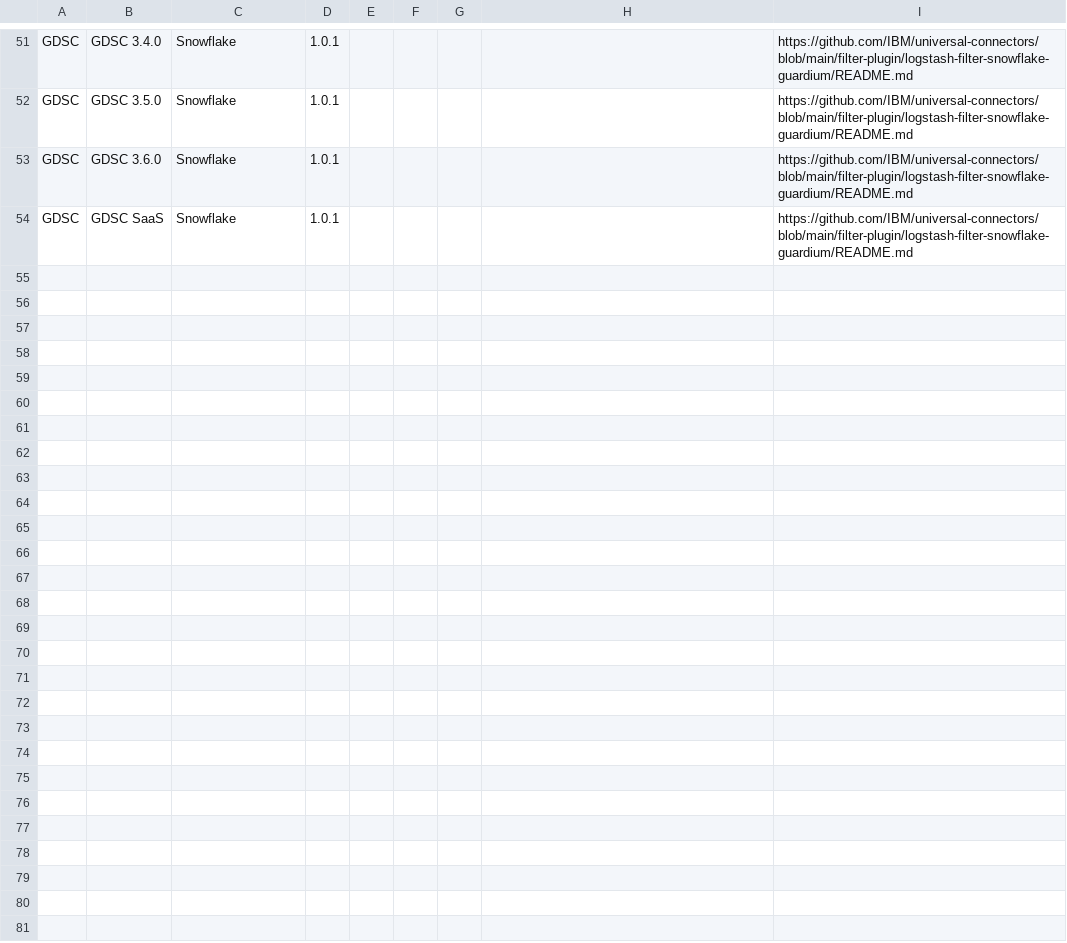
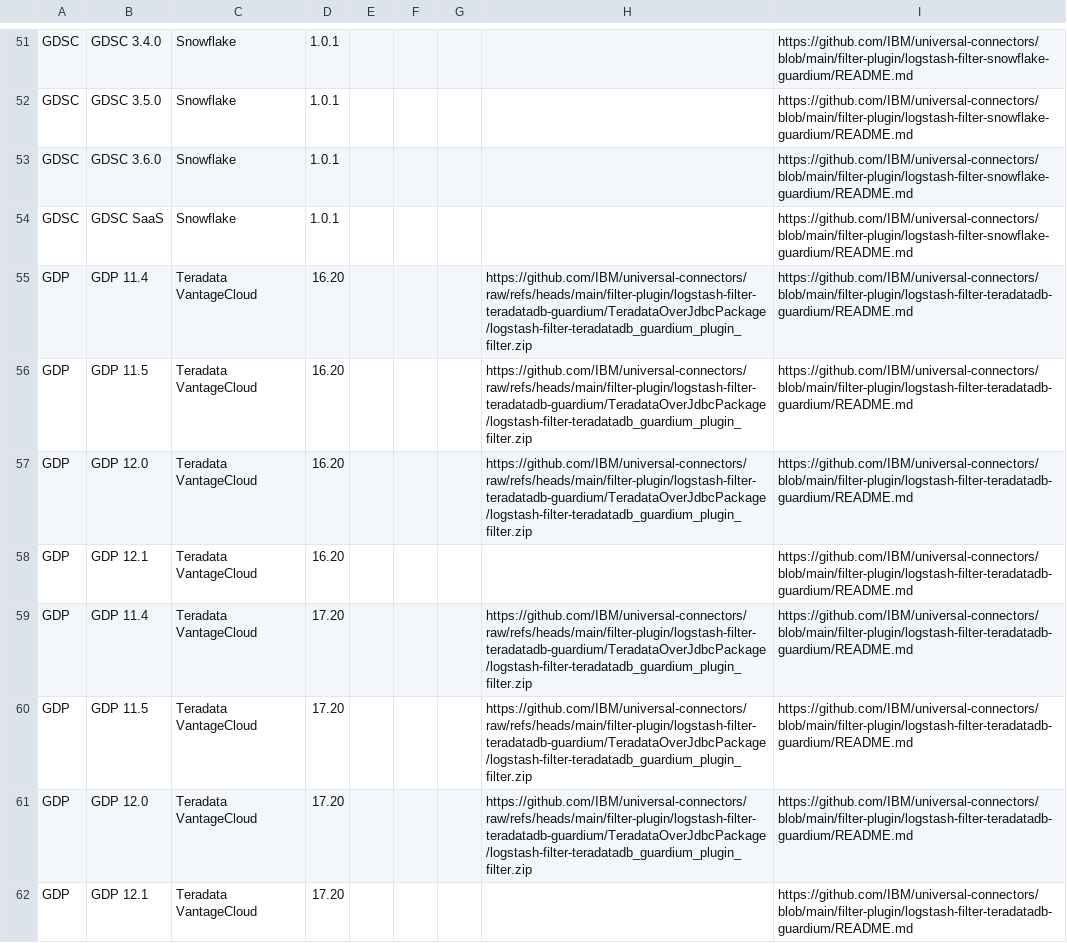
Before and after one commit to IBM/guardium-supported-datasources, a CSV file: consolidation-script2/data/input/Azure_UC.csv, drawn as a sheet; only a part is shown, gaps mark what is left out.

Commit message:
GRD-104956-Updated Support Matrix for UC Teradata-8

```diff
--- a/consolidation-script2/data/input/Azure_UC.csv
+++ b/consolidation-script2/data/input/Azure_UC.csv
@@ -54 +54,9 @@ GDSC,GDSC 3.6.0,Snowflake,1.0.1,,,,,https://github.com/IBM/universal-connectors/
 GDSC,GDSC SaaS,Snowflake,1.0.1,,,,,https://github.com/IBM/universal-connectors/blob/main/filter-plugin/logstash-filter-snowflake-guardium/README.md
+GDP,GDP 11.4,Teradata VantageCloud,16.20,,,,https://github.com/IBM/universal-connectors/raw/refs/heads/main/filter-plugin/logstash-filter-teradatadb-guardium/TeradataOverJdbcPackage/logstash-filter-teradatadb_guardium_plugin_filter.zip,https://github.com/IBM/universal-connectors/blob/main/filter-plugin/logstash-filter-teradatadb-guardium/README.md
+GDP,GDP 11.5,Teradata VantageCloud,16.20,,,,https://github.com/IBM/universal-connectors/raw/refs/heads/main/filter-plugin/logstash-filter-teradatadb-guardium/TeradataOverJdbcPackage/logstash-filter-teradatadb_guardium_plugin_filter.zip,https://github.com/IBM/universal-connectors/blob/main/filter-plugin/logstash-filter-teradatadb-guardium/README.md
+GDP,GDP 12.0,Teradata VantageCloud,16.20,,,,https://github.com/IBM/universal-connectors/raw/refs/heads/main/filter-plugin/logstash-filter-teradatadb-guardium/TeradataOverJdbcPackage/logstash-filter-teradatadb_guardium_plugin_filter.zip,https://github.com/IBM/universal-connectors/blob/main/filter-plugin/logstash-filter-teradatadb-guardium/README.md
+GDP,GDP 12.1,Teradata VantageCloud,16.20,,,,,https://github.com/IBM/universal-connectors/blob/main/filter-plugin/logstash-filter-teradatadb-guardium/README.md
+GDP,GDP 11.4,Teradata VantageCloud,17.20,,,,https://github.com/IBM/universal-connectors/raw/refs/heads/main/filter-plugin/logstash-filter-teradatadb-guardium/TeradataOverJdbcPackage/logstash-filter-teradatadb_guardium_plugin_filter.zip,https://github.com/IBM/universal-connectors/blob/main/filter-plugin/logstash-filter-teradatadb-guardium/README.md
+GDP,GDP 11.5,Teradata VantageCloud,17.20,,,,https://github.com/IBM/universal-connectors/raw/refs/heads/main/filter-plugin/logstash-filter-teradatadb-guardium/TeradataOverJdbcPackage/logstash-filter-teradatadb_guardium_plugin_filter.zip,https://github.com/IBM/universal-connectors/blob/main/filter-plugin/logstash-filter-teradatadb-guardium/README.md
+GDP,GDP 12.0,Teradata VantageCloud,17.20,,,,https://github.com/IBM/universal-connectors/raw/refs/heads/main/filter-plugin/logstash-filter-teradatadb-guardium/TeradataOverJdbcPackage/logstash-filter-teradatadb_guardium_plugin_filter.zip,https://github.com/IBM/universal-connectors/blob/main/filter-plugin/logstash-filter-teradatadb-guardium/README.md
+GDP,GDP 12.1,Teradata VantageCloud,17.20,,,,,https://github.com/IBM/universal-connectors/blob/main/filter-plugin/logstash-filter-teradatadb-guardium/README.md
```
